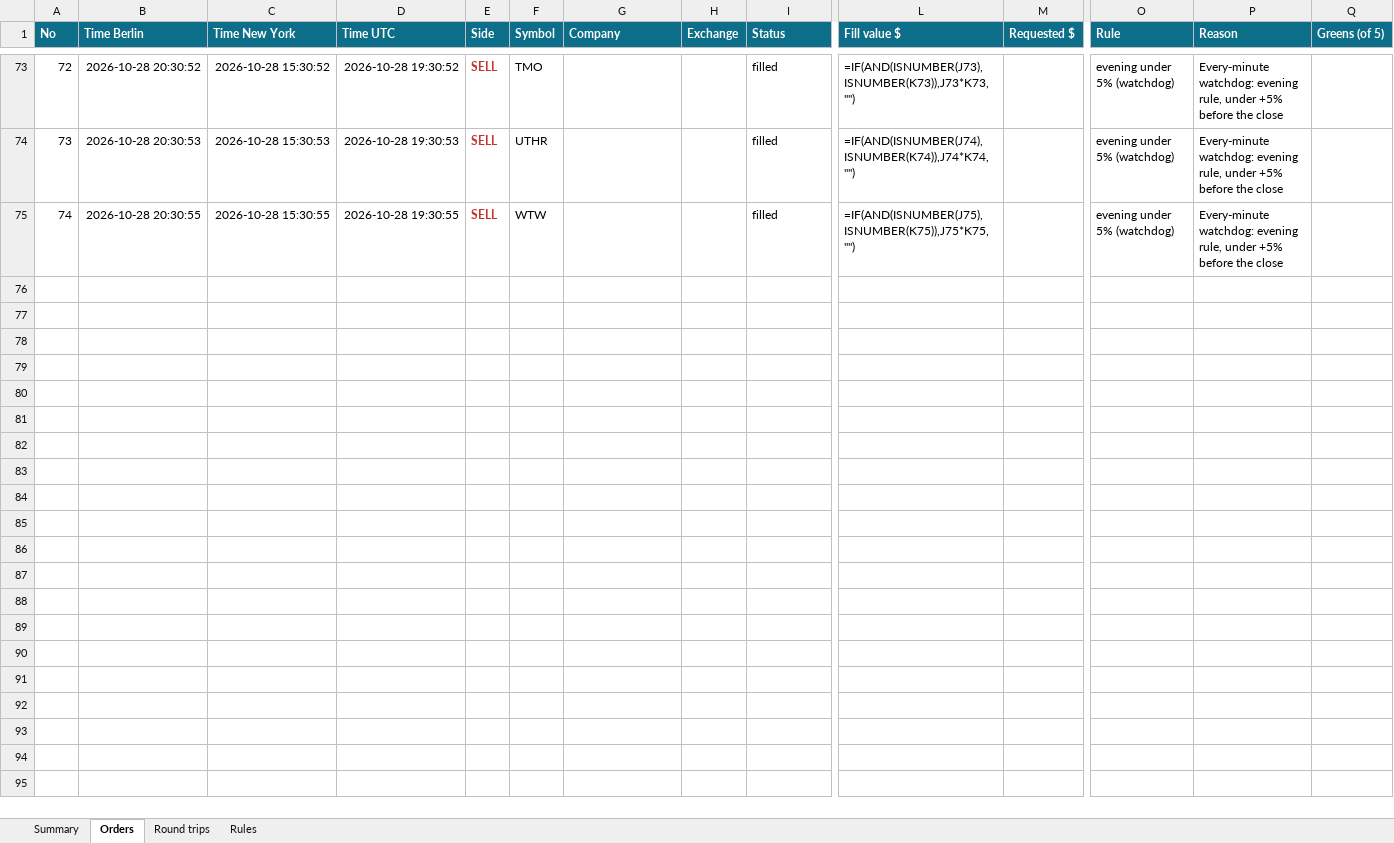
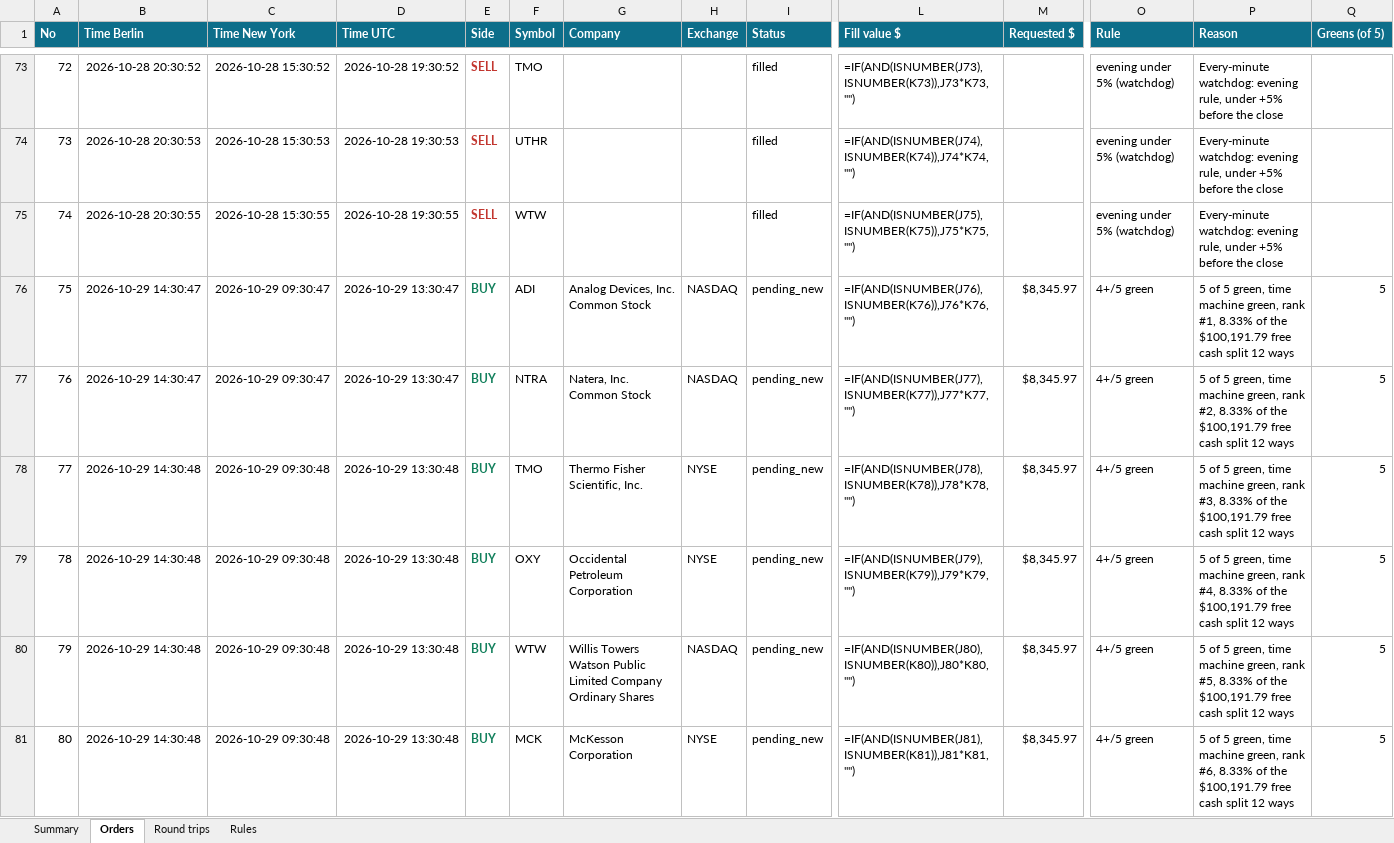
Before and after one commit to minto2196/my-claude-trade, an Excel workbook: trade-records/excel/2026-W44_2026-10-26.xlsx, sheet Orders, drawn as a sheet; only a part is shown, gaps mark what is left out; values as stored, in another font and other column widths than the file's, no borders; formulas without a stored value are shown as written; table styles not drawn; rows hold the shown columns only; the diff covers the shown part only; the diff names each change by its address in the sheet, - before the commit and + after, or states it on an @@ line.

Commit message:
records: 2026-10-29 13:30 UTC

```diff
--- a/trade-records/excel/2026-W44_2026-10-26.xlsx (sheet Orders)
+++ b/trade-records/excel/2026-W44_2026-10-26.xlsx (sheet Orders)
+row 76: 75 | 2026-10-29 14:30:47 | 2026-10-29 09:30:47 | 2026-10-29 13:30:47 | BUY | ADI | Analog Devices, Inc. Common Stock | NASDAQ | pending_new | =IF(AND(ISNUMBER(J76),ISNUMBER(K76)),J76*K76,"") | $8,345.97 | 4+/5 green | 5 of 5 green, time machine green, rank #1, 8.33% of the $100,191.79 free cash split 12 ways | 5
+row 77: 76 | 2026-10-29 14:30:47 | 2026-10-29 09:30:47 | 2026-10-29 13:30:47 | BUY | NTRA | Natera, Inc. Common Stock | NASDAQ | pending_new | =IF(AND(ISNUMBER(J77),ISNUMBER(K77)),J77*K77,"") | $8,345.97 | 4+/5 green | 5 of 5 green, time machine green, rank #2, 8.33% of the $100,191.79 free cash split 12 ways | 5
+row 78: 77 | 2026-10-29 14:30:48 | 2026-10-29 09:30:48 | 2026-10-29 13:30:48 | BUY | TMO | Thermo Fisher Scientific, Inc. | NYSE | pending_new | =IF(AND(ISNUMBER(J78),ISNUMBER(K78)),J78*K78,"") | $8,345.97 | 4+/5 green | 5 of 5 green, time machine green, rank #3, 8.33% of the $100,191.79 free cash split 12 ways | 5
+row 79: 78 | 2026-10-29 14:30:48 | 2026-10-29 09:30:48 | 2026-10-29 13:30:48 | BUY | OXY | Occidental Petroleum Corporation | NYSE | pending_new | =IF(AND(ISNUMBER(J79),ISNUMBER(K79)),J79*K79,"") | $8,345.97 | 4+/5 green | 5 of 5 green, time machine green, rank #4, 8.33% of the $100,191.79 free cash split 12 ways | 5
+row 80: 79 | 2026-10-29 14:30:48 | 2026-10-29 09:30:48 | 2026-10-29 13:30:48 | BUY | WTW | Willis Towers Watson Public Limited Company Ordinary Shares | NASDAQ | pending_new | =IF(AND(ISNUMBER(J80),ISNUMBER(K80)),J80*K80,"") | $8,345.97 | 4+/5 green | 5 of 5 green, time machine green, rank #5, 8.33% of the $100,191.79 free cash split 12 ways | 5
+row 81: 80 | 2026-10-29 14:30:48 | 2026-10-29 09:30:48 | 2026-10-29 13:30:48 | BUY | MCK | McKesson Corporation | NYSE | pending_new | =IF(AND(ISNUMBER(J81),ISNUMBER(K81)),J81*K81,"") | $8,345.97 | 4+/5 green | 5 of 5 green, time machine green, rank #6, 8.33% of the $100,191.79 free cash split 12 ways | 5
```
Also changed, not shown: 6 added rows elsewhere in this sheet, sheet Summary, 4 other files.
